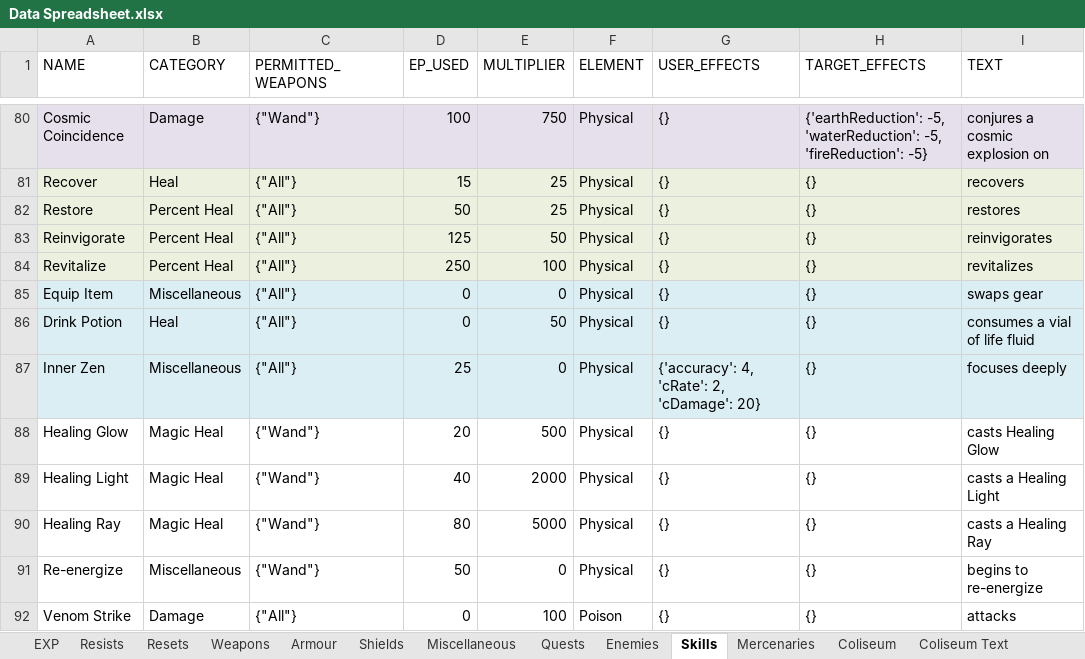
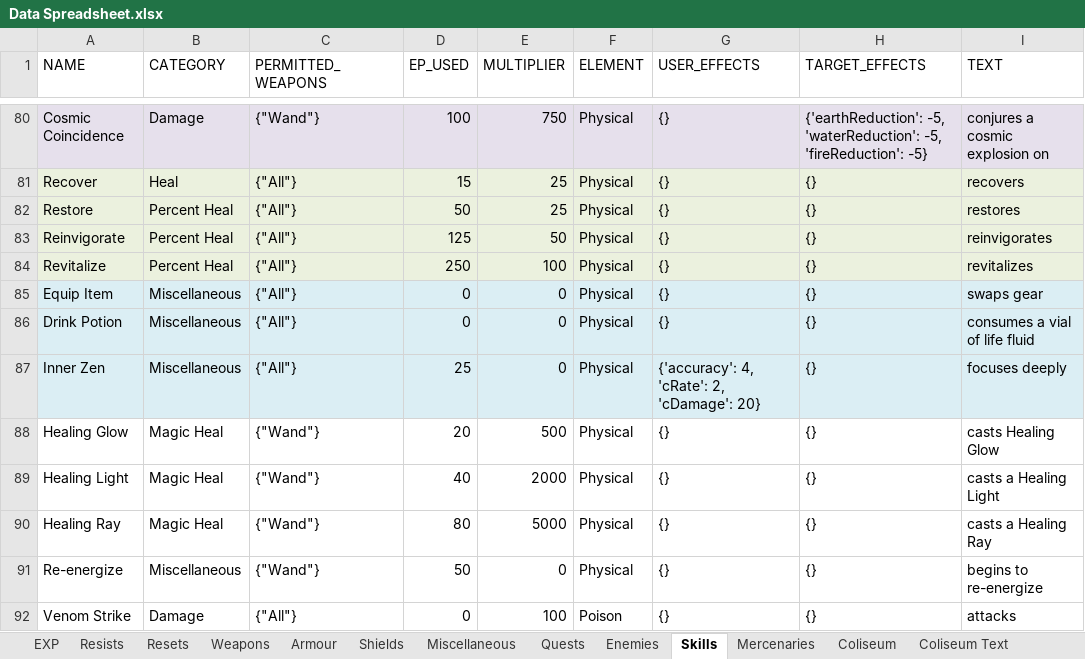
Before and after one commit to 1bengardner/toshes-quest-ii, an Excel workbook: data/Data Spreadsheet.xlsx, sheet Skills, drawn as a sheet; only a part is shown, gaps mark what is left out; values as stored, in another font and other column widths than the file's, no borders; the diff names each change by its address in the sheet, - before the commit and + after, or states it on an @@ line.

```diff
--- a/data/Data Spreadsheet.xlsx (sheet Skills)
+++ b/data/Data Spreadsheet.xlsx (sheet Skills)
-B86 (CATEGORY): Heal
+B86 (CATEGORY): Miscellaneous
-E86 (MULTIPLIER): 50
+E86 (MULTIPLIER): 0
```
Also changed, not shown: charts or pictures, 4 other files.
